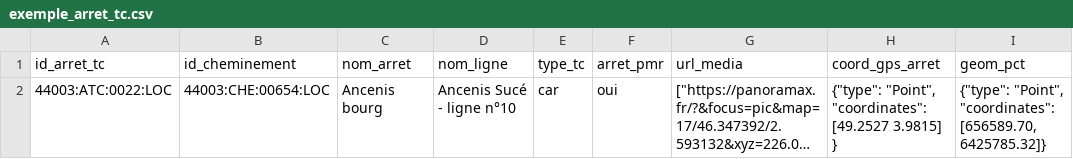
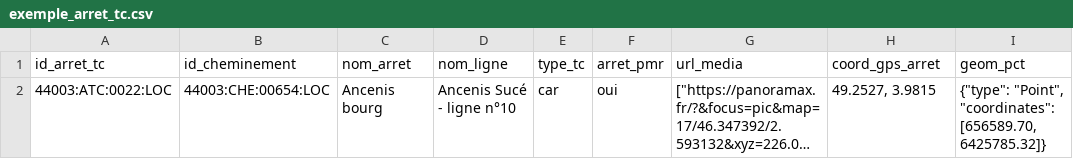
Before and after one commit to cnigfr/standard-accessibilite-espace-naturel, a CSV file: schema/arret_tc/exemple_arret_tc.csv, drawn as a sheet; long unchanged cells end in …; the diff names each change by its address in the sheet, - before the commit and + after, or states it on an @@ line.

Commit message:
Update exemple_arret_tc.csv

```diff
--- a/schema/arret_tc/exemple_arret_tc.csv
+++ b/schema/arret_tc/exemple_arret_tc.csv
-H2 (coord_gps_arret): {"type": "Point", "coordinates": [49.2527 3.9815] }
+H2 (coord_gps_arret): 49.2527, 3.9815
```
